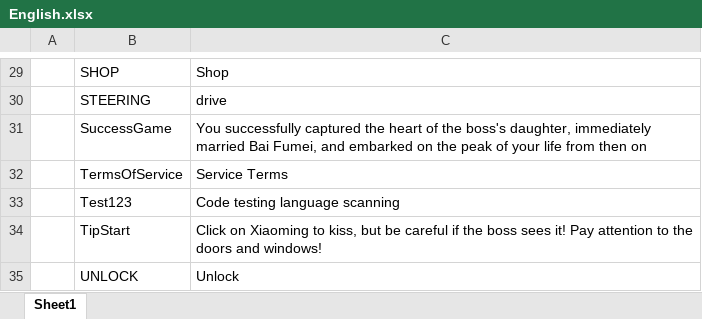
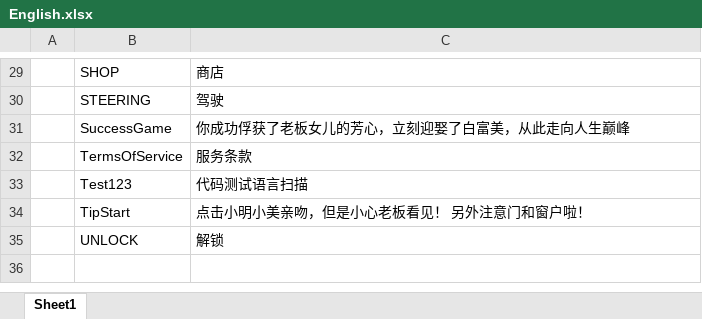
Before and after one commit to MrHuohhh/Secret-Man, an Excel workbook: GF_X-master/AAAGameData/Languages/English.xlsx, sheet Sheet1, drawn as a sheet; only a part is shown, gaps mark what is left out; values as stored, in another font and other column widths than the file's, no borders; charts and pictures not drawn; the diff covers the shown part only; the diff names each change by its address in the sheet, - before the commit and + after, or states it on an @@ line.

```diff
--- a/GF_X-master/AAAGameData/Languages/English.xlsx (sheet Sheet1)
+++ b/GF_X-master/AAAGameData/Languages/English.xlsx (sheet Sheet1)
-C29: Shop
+C29: 商店
-C30: drive
+C30: 驾驶
-C31: You successfully captured the heart of the boss's daughter, immediately married Bai Fumei, and embarked on the peak of your life from then on
+C31: 你成功俘获了老板女儿的芳心，立刻迎娶了白富美，从此走向人生巅峰
-C32: Service Terms
+C32: 服务条款
-C33: Code testing language scanning
+C33: 代码测试语言扫描
-C34: Click on Xiaoming to kiss, but be careful if the boss sees it! Pay attention to the doors and windows!
+C34: 点击小明小美亲吻，但是小心老板看见！ 另外注意门和窗户啦！
-C35: Unlock
+C35: 解锁
```
Also changed, not shown: 28 edited cells elsewhere in this sheet, charts or pictures, GF_X-master/AAAGameData/Languages/ChineseSimplified.xlsx, GF_X-master/AAAGameData/Languages/ChineseTraditional.xlsx, 15 other files.
